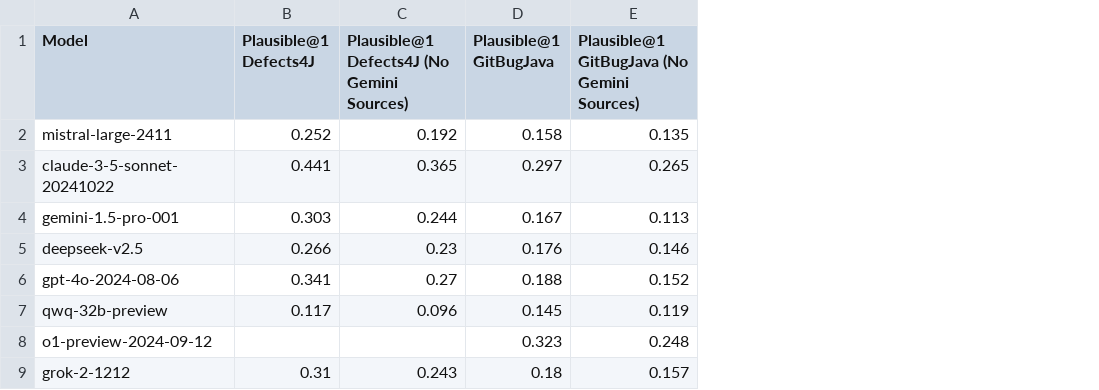
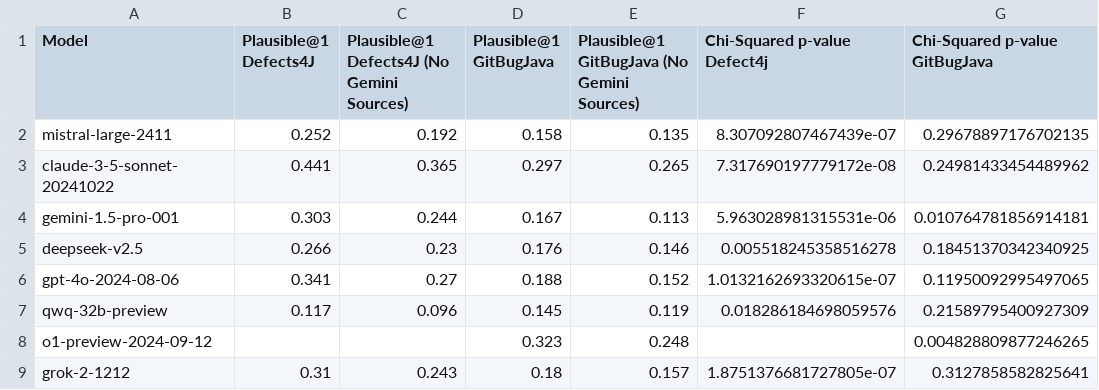
Before and after one commit to Adamih/APR-benchmark-results, a CSV file: repairbench-results/results.csv, drawn as a sheet; only a part is shown; the diff names each change by its address in the sheet, - before the commit and + after, or states it on an @@ line.

Commit message:
results

```diff
--- a/repairbench-results/results.csv
+++ b/repairbench-results/results.csv
+column F (Chi-Squared p-value Defect4j), rows 2-9: 8.307092807467439e-07 | 7.317690197779172e-08 | 5.963028981315531e-06 | 0.005518245358516278 | 1.0132162693320615e-07 | 0.018286184698059576 |  | 1.8751376681727805e-07
+column G (Chi-Squared p-value GitBugJava), rows 2-9: 0.29678897176702135 | 0.24981433454489962 | 0.010764781856914181 | 0.18451370342340925 | 0.11950092995497065 | 0.21589795400927309 | 0.004828809877246265 | 0.3127858582825641
```
Also changed, not shown: 3 other files.
